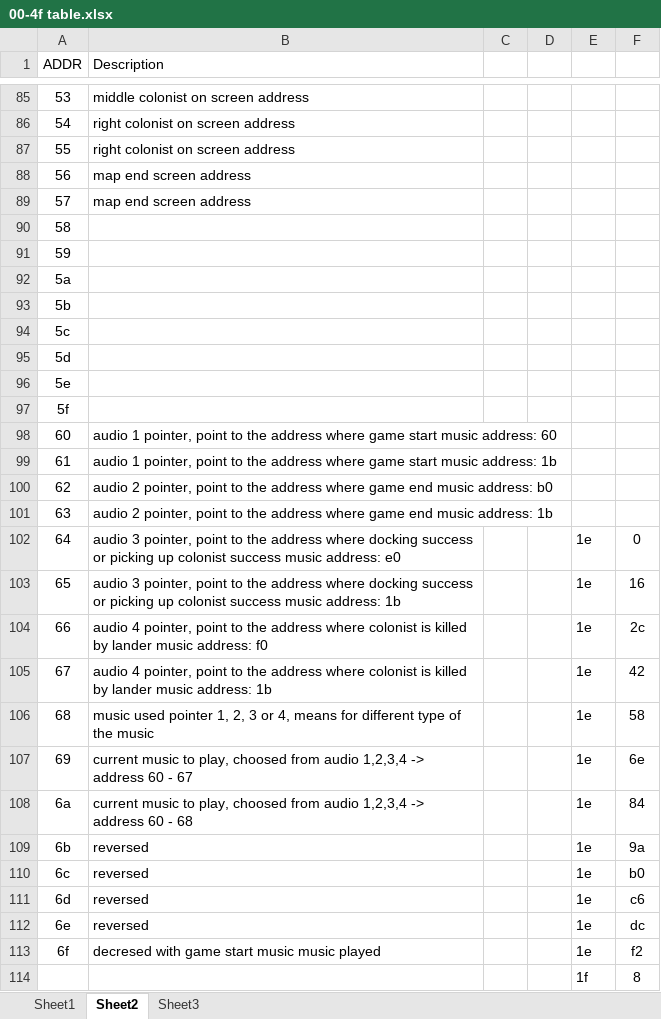
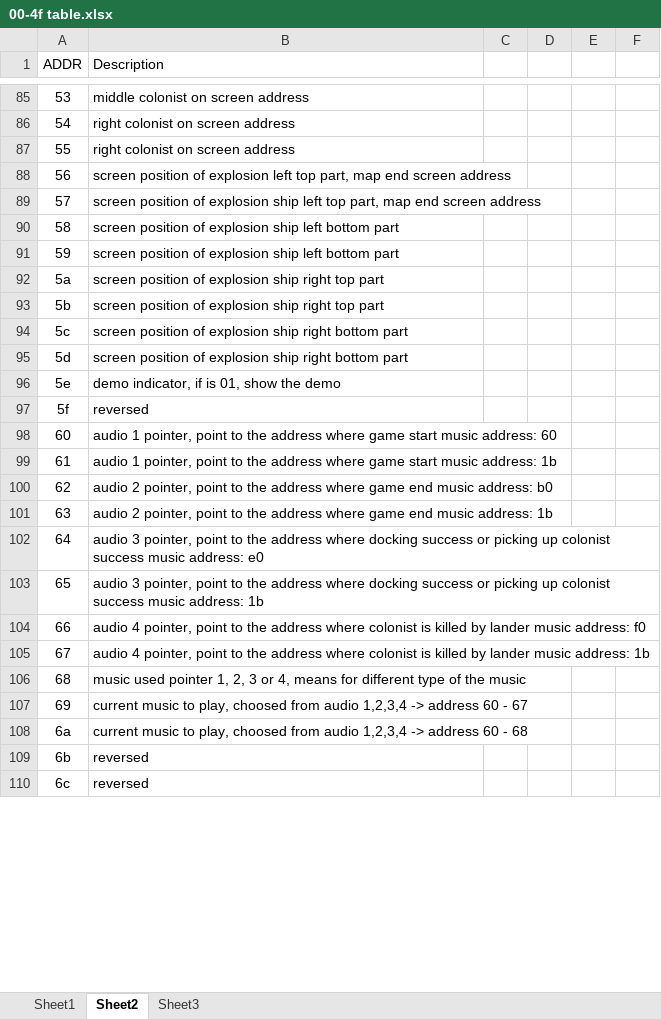
Before and after one commit to HuanjunZhao/re_moon_pickup_Analysis, an Excel workbook: 00-4f table.xlsx, sheet Sheet2, drawn as a sheet; only a part is shown, gaps mark what is left out; values as stored, in another font and other column widths than the file's, no borders; removed rows and columns are numbered as before the commit, all else as after; the diff covers the shown part only; the diff names each change by its address in the sheet, - before the commit and + after, or states it on an @@ line.

```diff
--- a/00-4f table.xlsx (sheet Sheet2)
+++ b/00-4f table.xlsx (sheet Sheet2)
-B88 (Description): map end screen address
+B88 (Description): screen position of explosion left top part, map end screen address
-B89 (Description): map end…
+B89 (Description): screen position of explosion ship left top part, map end…
-B90:B91 (Description): (empty)
+B90:B91 (Description): screen position of explosion ship left bottom part
-B92:B93 (Description): (empty)
+B92:B93 (Description): screen position of explosion ship right top part
-B94:B95 (Description): (empty)
+B94:B95 (Description): screen position of explosion ship right bottom part
-B96 (Description): (empty)
+B96 (Description): demo indicator, if is 01, show the demo
-B97 (Description): (empty)
+B97 (Description): reversed
-E102:E110: 1e
+E102:E110: (empty)
-F102: 0
+F102: (empty)
-F103: 16
+F103: (empty)
-F104: 2c
+F104: (empty)
-F105: 42
+F105: (empty)
-F106: 58
+F106: (empty)
-F107: 6e
+F107: (empty)
-F108: 84
+F108: (empty)
-F109: 9a
+F109: (empty)
-F110: b0
+F110: (empty)
-row 111: 6d | reversed |  |  | 1e | c6
-row 112: 6e | reversed |  |  | 1e | dc
-row 113: 6f | decresed with game start music music played |  |  | 1e | f2
-row 114:  |  |  |  | 1f | 8
```
Also changed, not shown: 3 added rows, 43 removed rows and 23 edited cells elsewhere in this sheet, sheet Sheet3, 1 other file.
